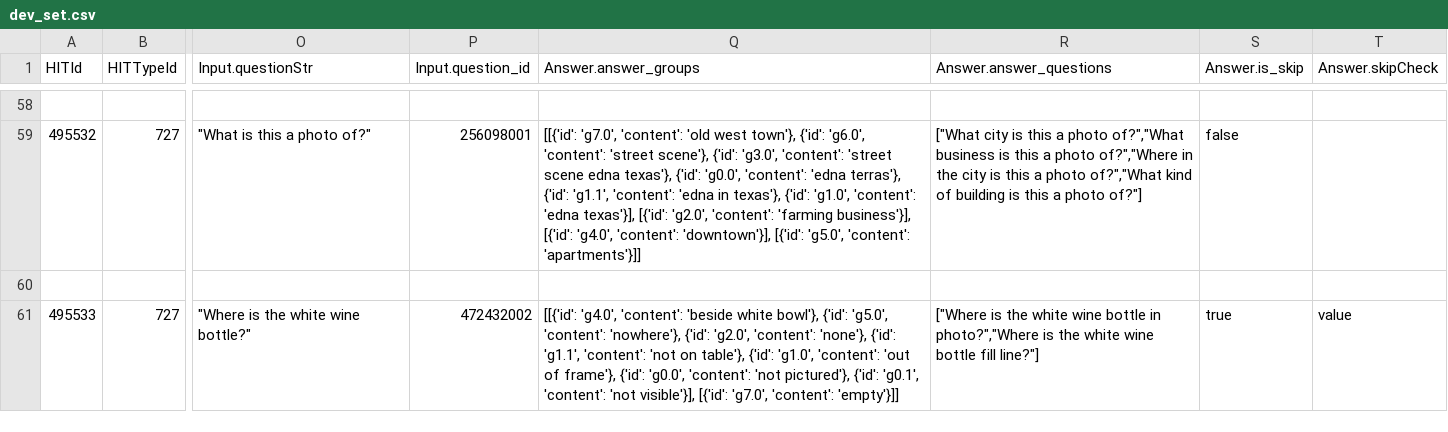
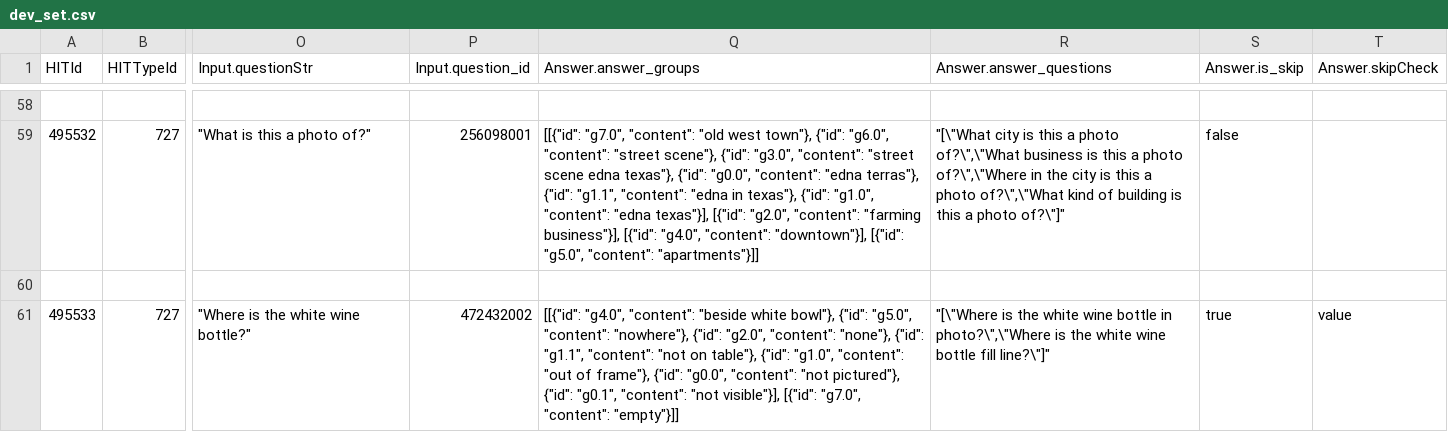
Before and after one commit to esteng/ambiguous_vqa, a CSV file: jimena_work/cleaned_data/csv/dev_set.csv, drawn as a sheet; only a part is shown, gaps mark what is left out; the diff covers the shown part only; the diff names each change by its address in the sheet, - before the commit and + after, or states it on an @@ line.

```diff
--- a/jimena_work/cleaned_data/csv/dev_set.csv
+++ b/jimena_work/cleaned_data/csv/dev_set.csv
-Q59 (Answer.answer_groups): [[{'id': 'g7.0', 'content': 'old west town'}, {'id': 'g6.0', 'content': 'street scene'}, {'id': 'g3.0', 'content': 'street scene edna texas'}, {'id': 'g0.0', 'content': 'edna terras'}, {'id': 'g1.1', 'content': 'edna in texas'}, {'id': 'g1.0', 'content': 'edna texas'}], [{'id': 'g2.0', 'content': 'farming business'}], [{'id': 'g4.0', 'content': 'downtown'}], [{'id': 'g5.0', 'content': 'apartments'}]]
+Q59 (Answer.answer_groups): [[{"id": "g7.0", "content": "old west town"}, {"id": "g6.0", "content": "street scene"}, {"id": "g3.0", "content": "street scene edna texas"}, {"id": "g0.0", "content": "edna terras"}, {"id": "g1.1", "content": "edna in texas"}, {"id": "g1.0", "content": "edna texas"}], [{"id": "g2.0", "content": "farming business"}], [{"id": "g4.0", "content": "downtown"}], [{"id": "g5.0", "content": "apartments"}]]
-R59 (Answer.answer_questions): ["What city is this a photo of?","What business is this a photo of?","Where in the city is this a photo of?","What kind of building is this a photo of?"]
+R59 (Answer.answer_questions): "[\"What city is this a photo of?\",\"What business is this a photo of?\",\"Where in the city is this a photo of?\",\"What kind of building is this a photo of?\"]"
-Q61 (Answer.answer_groups): [[{'id': 'g4.0', 'content': 'beside white bowl'}, {'id': 'g5.0', 'content': 'nowhere'}, {'id': 'g2.0', 'content': 'none'}, {'id': 'g1.1', 'content': 'not on table'}, {'id': 'g1.0', 'content': 'out of frame'}, {'id': 'g0.0', 'content': 'not pictured'}, {'id': 'g0.1', 'content': 'not visible'}], [{'id': 'g7.0', 'content': 'empty'}]]
+Q61 (Answer.answer_groups): [[{"id": "g4.0", "content": "beside white bowl"}, {"id": "g5.0", "content": "nowhere"}, {"id": "g2.0", "content": "none"}, {"id": "g1.1", "content": "not on table"}, {"id": "g1.0", "content": "out of frame"}, {"id": "g0.0", "content": "not pictured"}, {"id": "g0.1", "content": "not visible"}], [{"id": "g7.0", "content": "empty"}]]
-R61 (Answer.answer_questions): ["Where is the white wine bottle in photo?","Where is the white wine bottle fill line?"]
+R61 (Answer.answer_questions): "[\"Where is the white wine bottle in photo?\",\"Where is the white wine bottle fill line?\"]"
```
Also changed, not shown: 56 edited cells elsewhere in this file, 3 other files.
